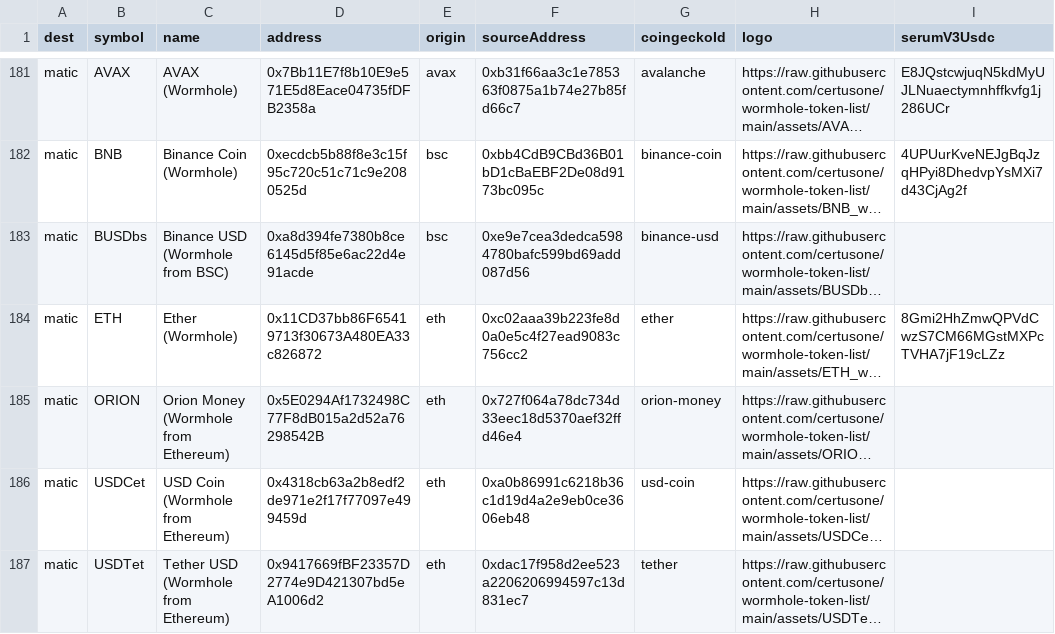
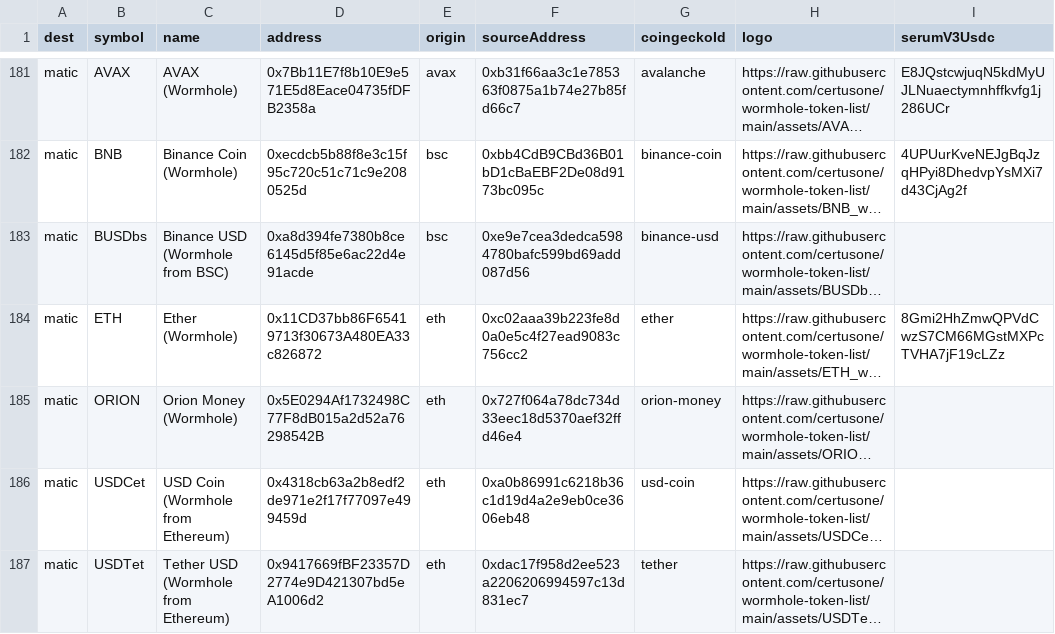
Before and after one commit to wormhole-foundation/wormhole-token-list, a CSV file: content/by_dest.csv, drawn as a sheet; only a part is shown, gaps mark what is left out; long unchanged cells end in …; the diff covers the shown part only; the diff names each change by its address in the sheet, - before the commit and + after, or states it on an @@ line.

Commit message:
fix a few names where explicit suffix wasnt needed

```diff
--- a/content/by_dest.csv
+++ b/content/by_dest.csv
-C185 (name): Orion Money (Wormhole from Ethereum)
+C185 (name): Orion Money (Wormhole)
```
Also changed, not shown: 6 edited cells elsewhere in this file, content/by_source.csv, 6 other files.
